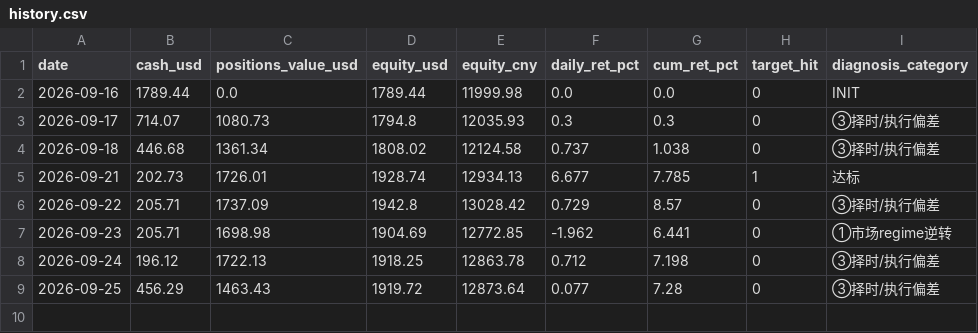
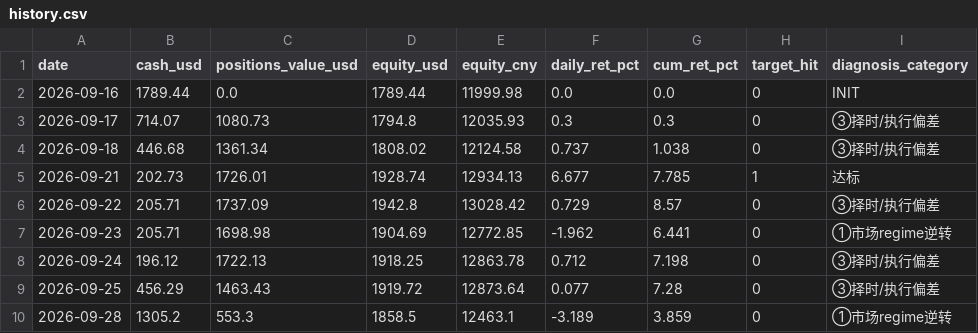
Before and after one commit to zivchu/us-paper-trader, a CSV file: history.csv, drawn as a sheet; the diff names each change by its address in the sheet, - before the commit and + after, or states it on an @@ line.

```diff
--- a/history.csv
+++ b/history.csv
+row 10: 2026-09-28 | 1305.2 | 553.3 | 1858.5 | 12463.1 | -3.189 | 3.859 | 0 | ①市场regime逆转
```
Also changed, not shown: trades.csv, 4 other files.
